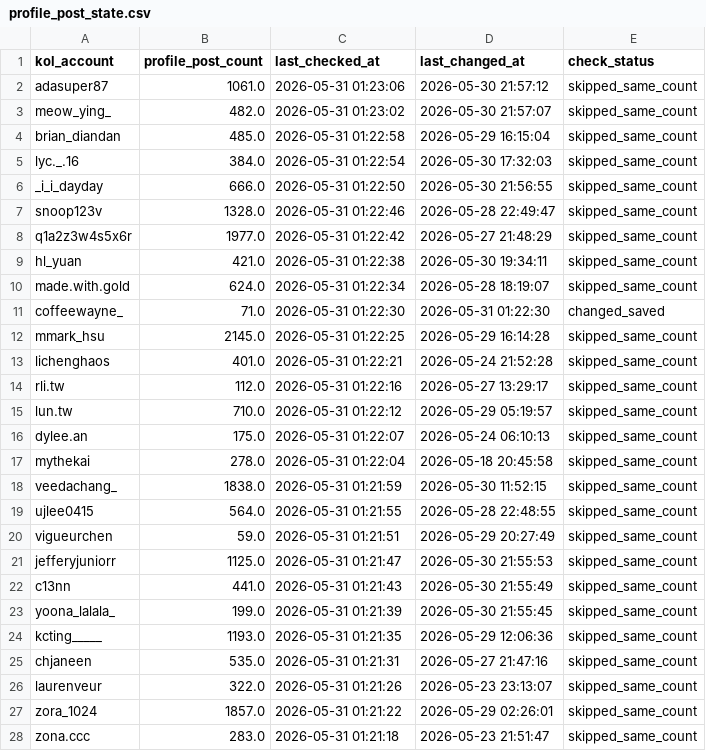
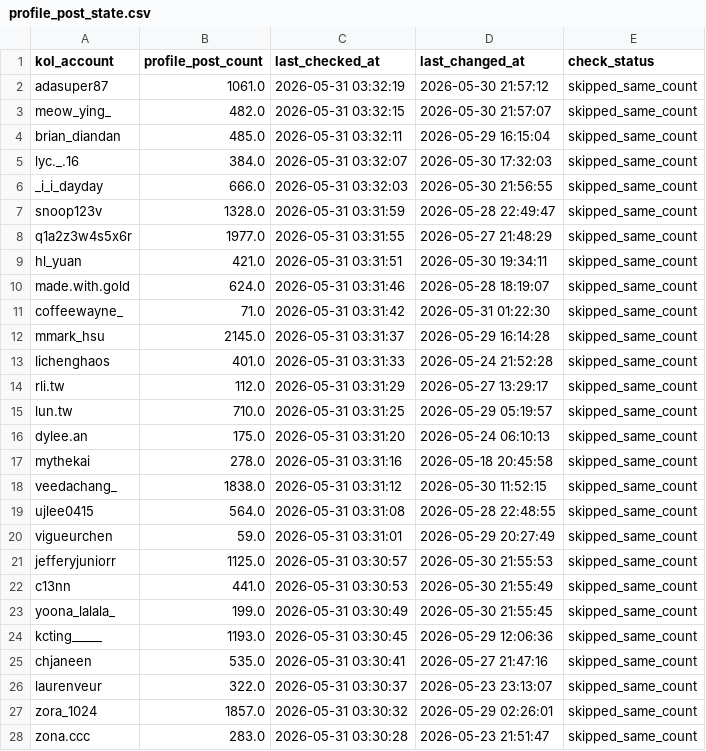
Before and after one commit to sabina-lu/kol-analysis-v2, a CSV file: data/profile_post_state.csv, drawn as a sheet; only a part is shown; the diff covers the shown part only.

```diff
--- a/data/profile_post_state.csv
+++ b/data/profile_post_state.csv
@@ -1,28 +1,28 @@
 kol_account,profile_post_count,last_checked_at,last_changed_at,check_status
-adasuper87,1061.0,2026-05-31 01:23:06,2026-05-30 21:57:12,skipped_same_count
-meow_ying_,482.0,2026-05-31 01:23:02,2026-05-30 21:57:07,skipped_same_count
-brian_diandan,485.0,2026-05-31 01:22:58,2026-05-29 16:15:04,skipped_same_count
-lyc._.16,384.0,2026-05-31 01:22:54,2026-05-30 17:32:03,skipped_same_count
-_i_i_dayday,666.0,2026-05-31 01:22:50,2026-05-30 21:56:55,skipped_same_count
-snoop123v,1328.0,2026-05-31 01:22:46,2026-05-28 22:49:47,skipped_same_count
-q1a2z3w4s5x6r,1977.0,2026-05-31 01:22:42,2026-05-27 21:48:29,skipped_same_count
-hl_yuan,421.0,2026-05-31 01:22:38,2026-05-30 19:34:11,skipped_same_count
-made.with.gold,624.0,2026-05-31 01:22:34,2026-05-28 18:19:07,skipped_same_count
-coffeewayne_,71.0,2026-05-31 01:22:30,2026-05-31 01:22:30,changed_saved
-mmark_hsu,2145.0,2026-05-31 01:22:25,2026-05-29 16:14:28,skipped_same_count
-lichenghaos,401.0,2026-05-31 01:22:21,2026-05-24 21:52:28,skipped_same_count
-rli.tw,112.0,2026-05-31 01:22:16,2026-05-27 13:29:17,skipped_same_count
-lun.tw,710.0,2026-05-31 01:22:12,2026-05-29 05:19:57,skipped_same_count
-dylee.an,175.0,2026-05-31 01:22:07,2026-05-24 06:10:13,skipped_same_count
-mythekai,278.0,2026-05-31 01:22:04,2026-05-18 20:45:58,skipped_same_count
-veedachang_,1838.0,2026-05-31 01:21:59,2026-05-30 11:52:15,skipped_same_count
-ujlee0415,564.0,2026-05-31 01:21:55,2026-05-28 22:48:55,skipped_same_count
-vigueurchen,59.0,2026-05-31 01:21:51,2026-05-29 20:27:49,skipped_same_count
-jefferyjuniorr,1125.0,2026-05-31 01:21:47,2026-05-30 21:55:53,skipped_same_count
-c13nn,441.0,2026-05-31 01:21:43,2026-05-30 21:55:49,skipped_same_count
-yoona_lalala_,199.0,2026-05-31 01:21:39,2026-05-30 21:55:45,skipped_same_count
-kcting_____,1193.0,2026-05-31 01:21:35,2026-05-29 12:06:36,skipped_same_count
-chjaneen,535.0,2026-05-31 01:21:31,2026-05-27 21:47:16,skipped_same_count
-laurenveur,322.0,2026-05-31 01:21:26,2026-05-23 23:13:07,skipped_same_count
-zora_1024,1857.0,2026-05-31 01:21:22,2026-05-29 02:26:01,skipped_same_count
-zona.ccc,283.0,2026-05-31 01:21:18,2026-05-23 21:51:47,skipped_same_count
+adasuper87,1061.0,2026-05-31 03:32:19,2026-05-30 21:57:12,skipped_same_count
+meow_ying_,482.0,2026-05-31 03:32:15,2026-05-30 21:57:07,skipped_same_count
+brian_diandan,485.0,2026-05-31 03:32:11,2026-05-29 16:15:04,skipped_same_count
+lyc._.16,384.0,2026-05-31 03:32:07,2026-05-30 17:32:03,skipped_same_count
+_i_i_dayday,666.0,2026-05-31 03:32:03,2026-05-30 21:56:55,skipped_same_count
+snoop123v,1328.0,2026-05-31 03:31:59,2026-05-28 22:49:47,skipped_same_count
+q1a2z3w4s5x6r,1977.0,2026-05-31 03:31:55,2026-05-27 21:48:29,skipped_same_count
+hl_yuan,421.0,2026-05-31 03:31:51,2026-05-30 19:34:11,skipped_same_count
+made.with.gold,624.0,2026-05-31 03:31:46,2026-05-28 18:19:07,skipped_same_count
+coffeewayne_,71.0,2026-05-31 03:31:42,2026-05-31 01:22:30,skipped_same_count
+mmark_hsu,2145.0,2026-05-31 03:31:37,2026-05-29 16:14:28,skipped_same_count
+lichenghaos,401.0,2026-05-31 03:31:33,2026-05-24 21:52:28,skipped_same_count
+rli.tw,112.0,2026-05-31 03:31:29,2026-05-27 13:29:17,skipped_same_count
+lun.tw,710.0,2026-05-31 03:31:25,2026-05-29 05:19:57,skipped_same_count
+dylee.an,175.0,2026-05-31 03:31:20,2026-05-24 06:10:13,skipped_same_count
+mythekai,278.0,2026-05-31 03:31:16,2026-05-18 20:45:58,skipped_same_count
+veedachang_,1838.0,2026-05-31 03:31:12,2026-05-30 11:52:15,skipped_same_count
+ujlee0415,564.0,2026-05-31 03:31:08,2026-05-28 22:48:55,skipped_same_count
+vigueurchen,59.0,2026-05-31 03:31:01,2026-05-29 20:27:49,skipped_same_count
+jefferyjuniorr,1125.0,2026-05-31 03:30:57,2026-05-30 21:55:53,skipped_same_count
+c13nn,441.0,2026-05-31 03:30:53,2026-05-30 21:55:49,skipped_same_count
+yoona_lalala_,199.0,2026-05-31 03:30:49,2026-05-30 21:55:45,skipped_same_count
+kcting_____,1193.0,2026-05-31 03:30:45,2026-05-29 12:06:36,skipped_same_count
+chjaneen,535.0,2026-05-31 03:30:41,2026-05-27 21:47:16,skipped_same_count
+laurenveur,322.0,2026-05-31 03:30:37,2026-05-23 23:13:07,skipped_same_count
+zora_1024,1857.0,2026-05-31 03:30:32,2026-05-29 02:26:01,skipped_same_count
+zona.ccc,283.0,2026-05-31 03:30:28,2026-05-23 21:51:47,skipped_same_count
```
Also changed, not shown: 123 edited cells elsewhere in this file.
